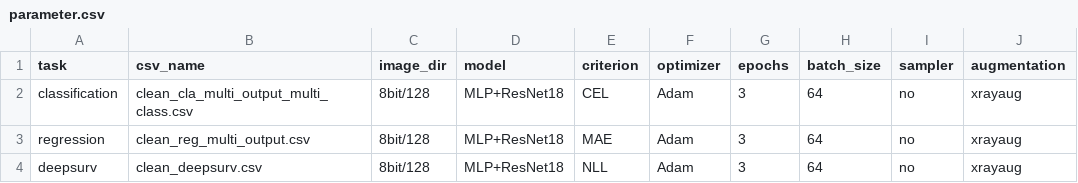
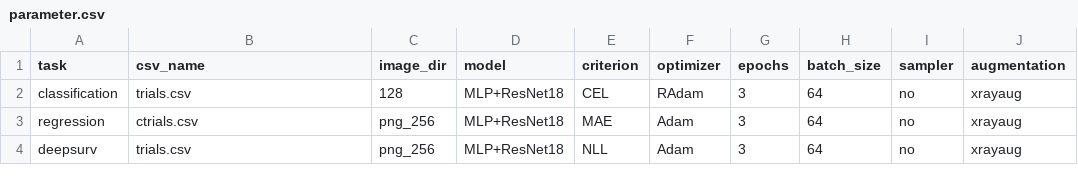
Before and after one commit to Medical-AI-Lab/Nervus, a CSV file: parameter.csv, drawn as a sheet; only a part is shown; the diff names each change by its address in the sheet, - before the commit and + after, or states it on an @@ line.

Commit message:
Modified.

```diff
--- a/parameter.csv
+++ b/parameter.csv
-B2 (csv_name): clean_cla_multi_output_multi_class.csv
+B2 (csv_name): trials.csv
-C2 (image_dir): 8bit/128
+C2 (image_dir): 128
-F2 (optimizer): Adam
+F2 (optimizer): RAdam
-B3 (csv_name): clean_reg_multi_output.csv
+B3 (csv_name): ctrials.csv
-C3:C4 (image_dir): 8bit/128
+C3:C4 (image_dir): png_256
-B4 (csv_name): clean_deepsurv.csv
+B4 (csv_name): trials.csv
```
